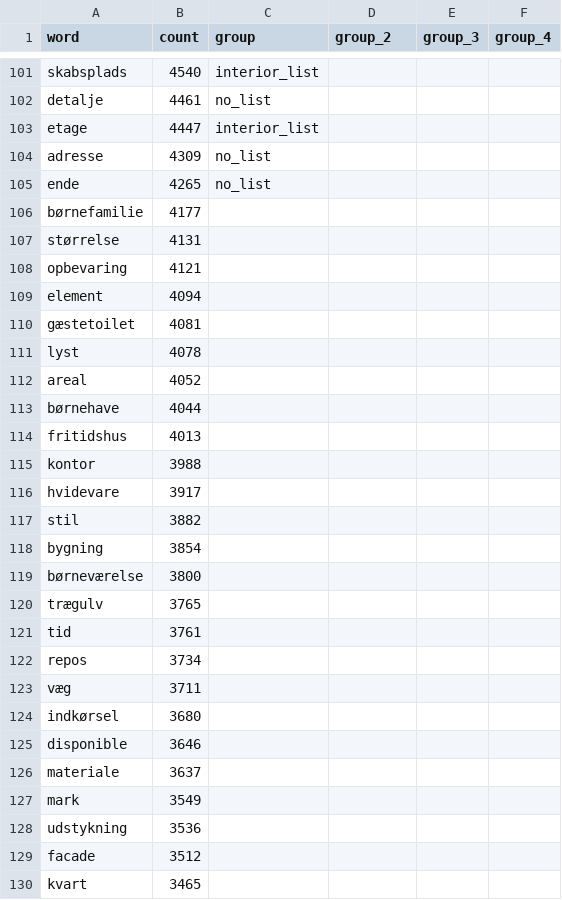
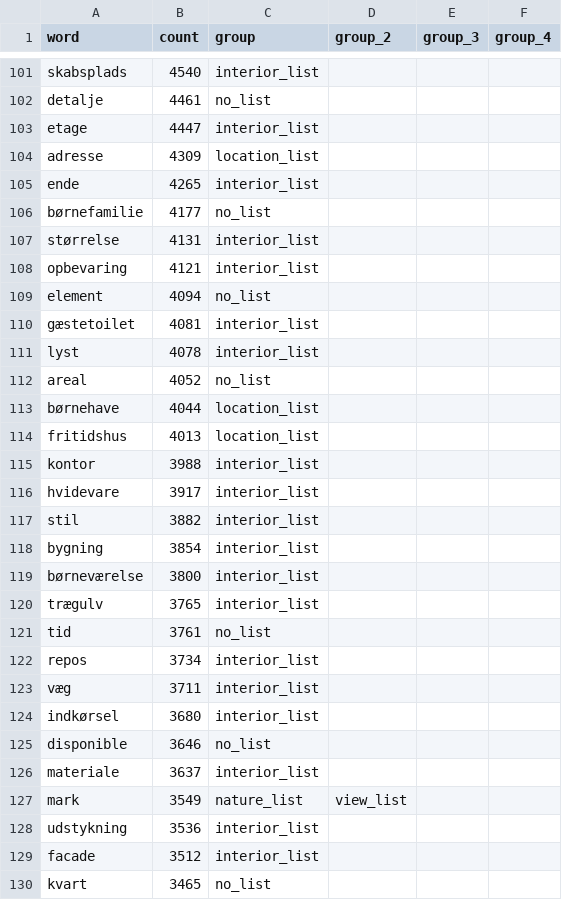
Before and after one commit to Fin-san/SODAS2020_group2, a CSV file: keywords.csv, drawn as a sheet; only a part is shown, gaps mark what is left out; the diff covers the shown part only.

```diff
--- a/keywords.csv
+++ b/keywords.csv
@@ -103,28 +103,28 @@ detalje;4461;no_list;;;
 etage;4447;interior_list;;;
-adresse;4309;no_list;;;
-ende;4265;no_list;;;
-børnefamilie;4177;;;;
-størrelse;4131;;;;
-opbevaring;4121;;;;
-element;4094;;;;
-gæstetoilet;4081;;;;
-lyst;4078;;;;
-areal;4052;;;;
-børnehave;4044;;;;
-fritidshus;4013;;;;
-kontor;3988;;;;
-hvidevare;3917;;;;
-stil;3882;;;;
-bygning;3854;;;;
-børneværelse;3800;;;;
-trægulv;3765;;;;
-tid;3761;;;;
-repos;3734;;;;
-væg;3711;;;;
-indkørsel;3680;;;;
-disponible;3646;;;;
-materiale;3637;;;;
-mark;3549;;;;
-udstykning;3536;;;;
-facade;3512;;;;
-kvart;3465;;;;
+adresse;4309;location_list;;;
+ende;4265;interior_list;;;
+børnefamilie;4177;no_list;;;
+størrelse;4131;interior_list;;;
+opbevaring;4121;interior_list;;;
+element;4094;no_list;;;
+gæstetoilet;4081;interior_list;;;
+lyst;4078;interior_list;;;
+areal;4052;no_list;;;
+børnehave;4044;location_list;;;
+fritidshus;4013;location_list;;;
+kontor;3988;interior_list;;;
+hvidevare;3917;interior_list;;;
+stil;3882;interior_list;;;
+bygning;3854;interior_list;;;
+børneværelse;3800;interior_list;;;
+trægulv;3765;interior_list;;;
+tid;3761;no_list;;;
+repos;3734;interior_list;;;
+væg;3711;interior_list;;;
+indkørsel;3680;interior_list;;;
+disponible;3646;no_list;;;
+materiale;3637;interior_list;;;
+mark;3549;nature_list;view_list;;
+udstykning;3536;interior_list;;;
+facade;3512;interior_list;;;
+kvart;3465;no_list;;;
```
Also changed, not shown: 87 edited cells elsewhere in this file, 2 other files.
